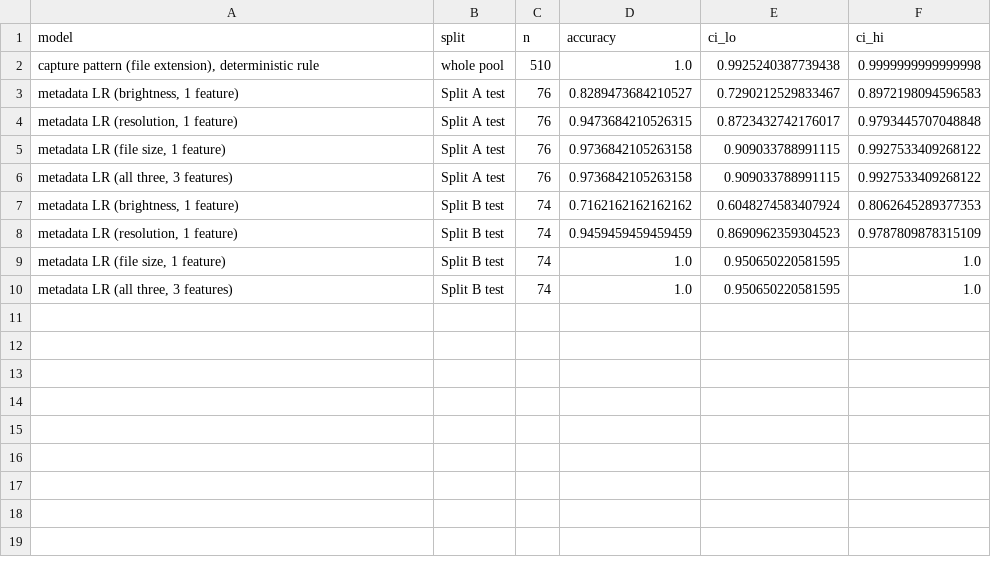
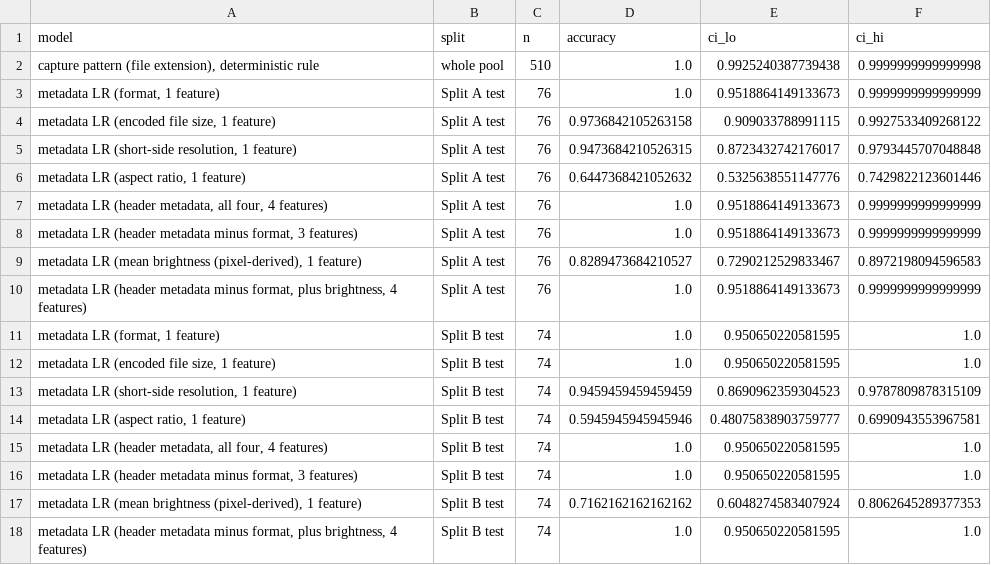
Before and after one commit to sophiezla/counterfeit-drug, a CSV file: paper/tables/table_metadata_oracle.csv, drawn as a sheet.

```diff
--- a/paper/tables/table_metadata_oracle.csv
+++ b/paper/tables/table_metadata_oracle.csv
@@ -2,9 +2,17 @@ model,split,n,accuracy,ci_lo,ci_hi
 "capture pattern (file extension), deterministic rule",whole pool,510,1.0,0.9925240387739438,0.9999999999999998
-"metadata LR (brightness, 1 feature)",Split A test,76,0.8289473684210527,0.7290212529833467,0.8972198094596583
-"metadata LR (resolution, 1 feature)",Split A test,76,0.9473684210526315,0.8723432742176017,0.9793445707048848
-"metadata LR (file size, 1 feature)",Split A test,76,0.9736842105263158,0.909033788991115,0.9927533409268122
-"metadata LR (all three, 3 features)",Split A test,76,0.9736842105263158,0.909033788991115,0.9927533409268122
-"metadata LR (brightness, 1 feature)",Split B test,74,0.7162162162162162,0.6048274583407924,0.8062645289377353
-"metadata LR (resolution, 1 feature)",Split B test,74,0.9459459459459459,0.8690962359304523,0.9787809878315109
-"metadata LR (file size, 1 feature)",Split B test,74,1.0,0.950650220581595,1.0
-"metadata LR (all three, 3 features)",Split B test,74,1.0,0.950650220581595,1.0
+"metadata LR (format, 1 feature)",Split A test,76,1.0,0.9518864149133673,0.9999999999999999
+"metadata LR (encoded file size, 1 feature)",Split A test,76,0.9736842105263158,0.909033788991115,0.9927533409268122
+"metadata LR (short-side resolution, 1 feature)",Split A test,76,0.9473684210526315,0.8723432742176017,0.9793445707048848
+"metadata LR (aspect ratio, 1 feature)",Split A test,76,0.6447368421052632,0.5325638551147776,0.7429822123601446
+"metadata LR (header metadata, all four, 4 features)",Split A test,76,1.0,0.9518864149133673,0.9999999999999999
+"metadata LR (header metadata minus format, 3 features)",Split A test,76,1.0,0.9518864149133673,0.9999999999999999
+"metadata LR (mean brightness (pixel-derived), 1 feature)",Split A test,76,0.8289473684210527,0.7290212529833467,0.8972198094596583
+"metadata LR (header metadata minus format, plus brightness, 4 features)",Split A test,76,1.0,0.9518864149133673,0.9999999999999999
+"metadata LR (format, 1 feature)",Split B test,74,1.0,0.950650220581595,1.0
+"metadata LR (encoded file size, 1 feature)",Split B test,74,1.0,0.950650220581595,1.0
+"metadata LR (short-side resolution, 1 feature)",Split B test,74,0.9459459459459459,0.8690962359304523,0.9787809878315109
+"metadata LR (aspect ratio, 1 feature)",Split B test,74,0.5945945945945946,0.48075838903759777,0.6990943553967581
+"metadata LR (header metadata, all four, 4 features)",Split B test,74,1.0,0.950650220581595,1.0
+"metadata LR (header metadata minus format, 3 features)",Split B test,74,1.0,0.950650220581595,1.0
+"metadata LR (mean brightness (pixel-derived), 1 feature)",Split B test,74,0.7162162162162162,0.6048274583407924,0.8062645289377353
+"metadata LR (header metadata minus format, plus brightness, 4 features)",Split B test,74,1.0,0.950650220581595,1.0
```
Also changed, not shown: 19 other files.
